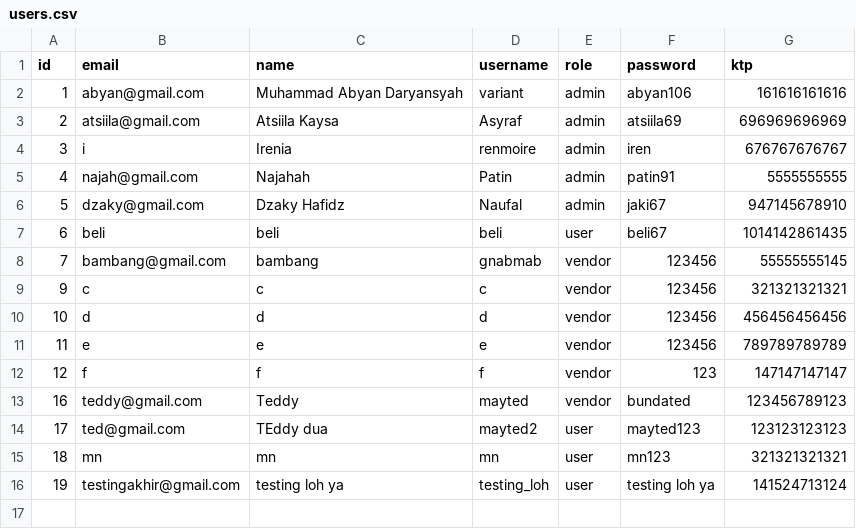
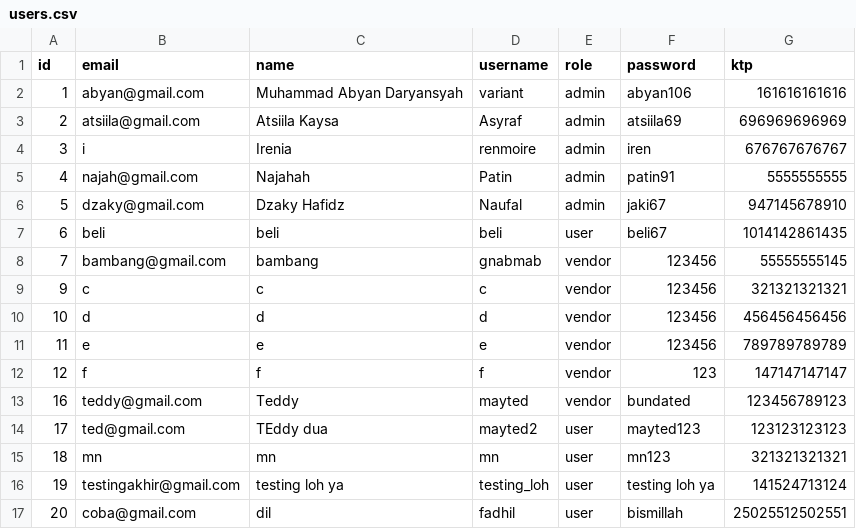
Before and after one commit to Abyan106/Phovias, a CSV file: users.csv, drawn as a sheet; the diff names each change by its address in the sheet, - before the commit and + after, or states it on an @@ line.

```diff
--- a/users.csv
+++ b/users.csv
+row 17: 20 | coba@gmail.com | dil | fadhil | user | bismillah | 25025512502551
```
Also changed, not shown: pembayaran.csv, rentals.csv, 1 other file.
